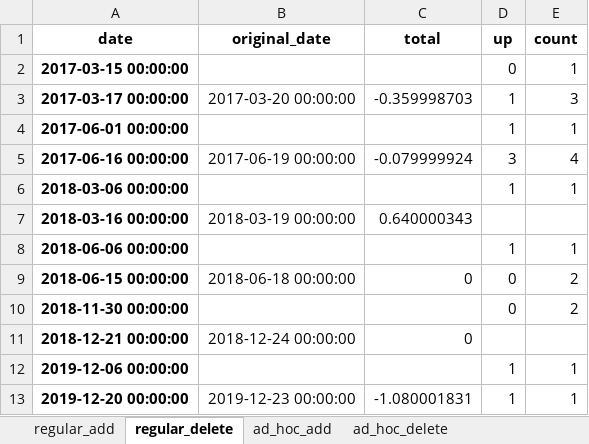
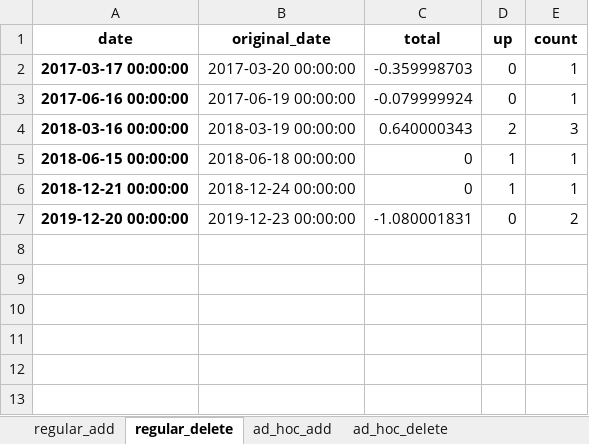
Before and after one commit to yingchen0505/analyzingalpha, an Excel workbook: sp500-historical-components-and-changes/sp500_analysis.xlsx, sheet regular_delete, drawn as a sheet; values as stored, in another font and other column widths than the file's, no borders; removed rows and columns are numbered as before the commit, all else as after; the diff names each change by its address in the sheet, - before the commit and + after, or states it on an @@ line.

```diff
--- a/sp500-historical-components-and-changes/sp500_analysis.xlsx (sheet regular_delete)
+++ b/sp500-historical-components-and-changes/sp500_analysis.xlsx (sheet regular_delete)
-row 2: 2017-03-15 00:00:00 |  |  | 0 | 1
-D2 (up): 1
+D2 (up): 0
-E2 (count): 3
+E2 (count): 1
-row 4: 2017-06-01 00:00:00 |  |  | 1 | 1
-D3 (up): 3
+D3 (up): 0
-E3 (count): 4
+E3 (count): 1
-row 6: 2018-03-06 00:00:00 |  |  | 1 | 1
-D4 (up): (empty)
+D4 (up): 2
-E4 (count): (empty)
+E4 (count): 3
-row 8: 2018-06-06 00:00:00 |  |  | 1 | 1
-D5 (up): 0
+D5 (up): 1
-E5 (count): 2
+E5 (count): 1
-row 10: 2018-11-30 00:00:00 |  |  | 0 | 2
-D6 (up): (empty)
+D6 (up): 1
-E6 (count): (empty)
+E6 (count): 1
-row 12: 2019-12-06 00:00:00 |  |  | 1 | 1
-D7 (up): 1
+D7 (up): 0
-E7 (count): 1
+E7 (count): 2
```
Also changed, not shown: sheet ad_hoc_delete, sheet ad_hoc_add, sheet regular_add, 1 other file.
